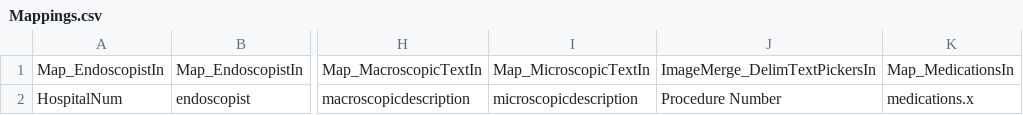
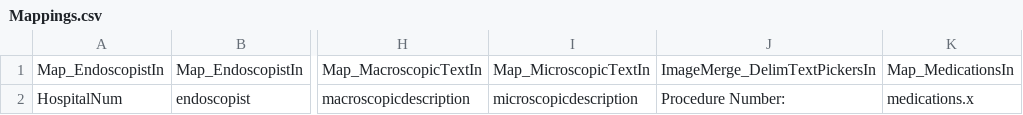
Before and after one commit to sebastiz/EndoMineR_Shiny, a CSV file: responses/Mappings.csv, drawn as a sheet; only a part is shown, gaps mark what is left out; the diff names each change by its address in the sheet, - before the commit and + after, or states it on an @@ line.

```diff
--- a/responses/Mappings.csv
+++ b/responses/Mappings.csv
-J2: Procedure Number
+J2: Procedure Number:
```
Also changed, not shown: 5 other files.
